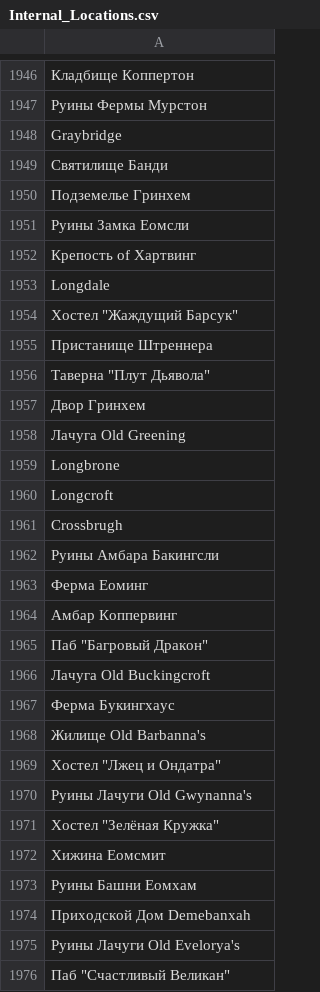
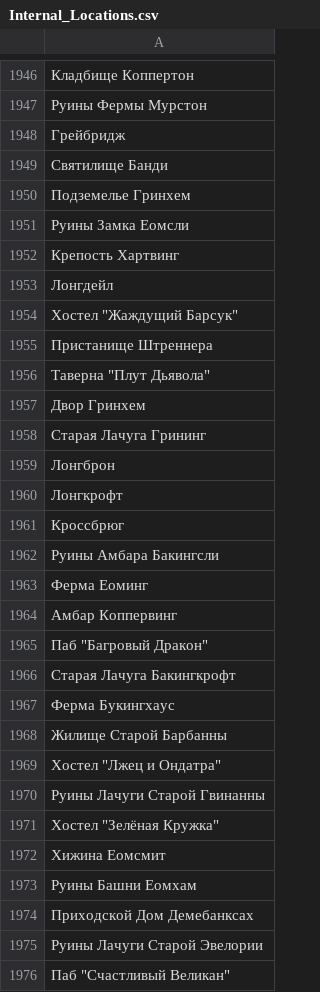
Before and after one commit to Jagget/Daggerfall-Rus, a CSV file: Daggerfall/Internal_Locations.csv, drawn as a sheet; only a part is shown, gaps mark what is left out; the diff covers the shown part only; the diff names each change by its address in the sheet, - before the commit and + after, or states it on an @@ line.

Commit message:
ещё

```diff
--- a/Daggerfall/Internal_Locations.csv
+++ b/Daggerfall/Internal_Locations.csv
-A1948: Graybridge
+A1948: Грейбридж
-A1952: Крепость of Хартвинг
+A1952: Крепость Хартвинг
-A1953: Longdale
+A1953: Лонгдейл
-A1958: Лачуга Old Greening
+A1958: Старая Лачуга Грининг
-A1959: Longbrone
+A1959: Лонгброн
-A1960: Longcroft
+A1960: Лонгкрофт
-A1961: Crossbrugh
+A1961: Кроссбрюг
-A1966: Лачуга Old Buckingcroft
+A1966: Старая Лачуга Бакингкрофт
-A1968: Жилище Old Barbanna's
+A1968: Жилище Старой Барбанны
-A1970: Руины Лачуги Old Gwynanna's
+A1970: Руины Лачуги Старой Гвинанны
-A1974: Приходской Дом Demebanxah
+A1974: Приходской Дом Демебанксах
-A1975: Руины Лачуги Old Evelorya's
+A1975: Руины Лачуги Старой Эвелории
```
Also changed, not shown: 135 edited cells elsewhere in this file.
